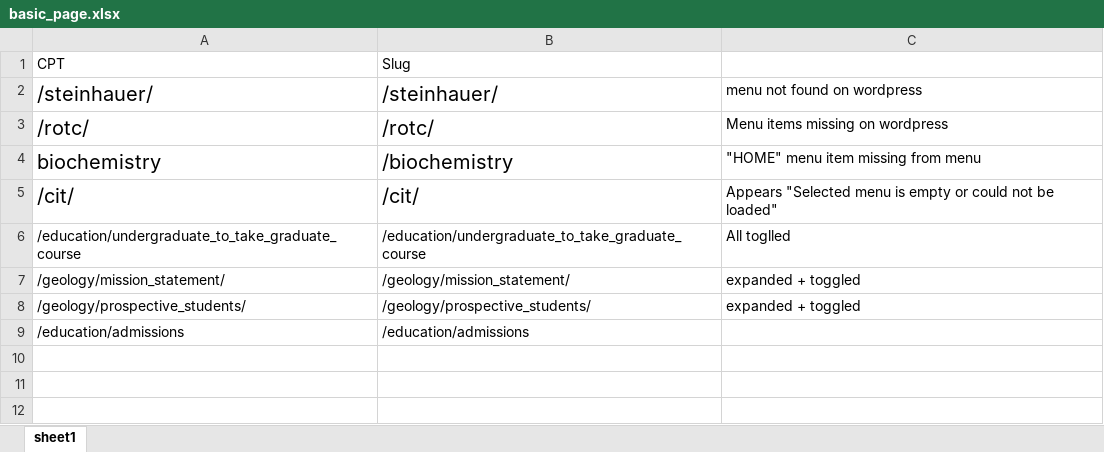
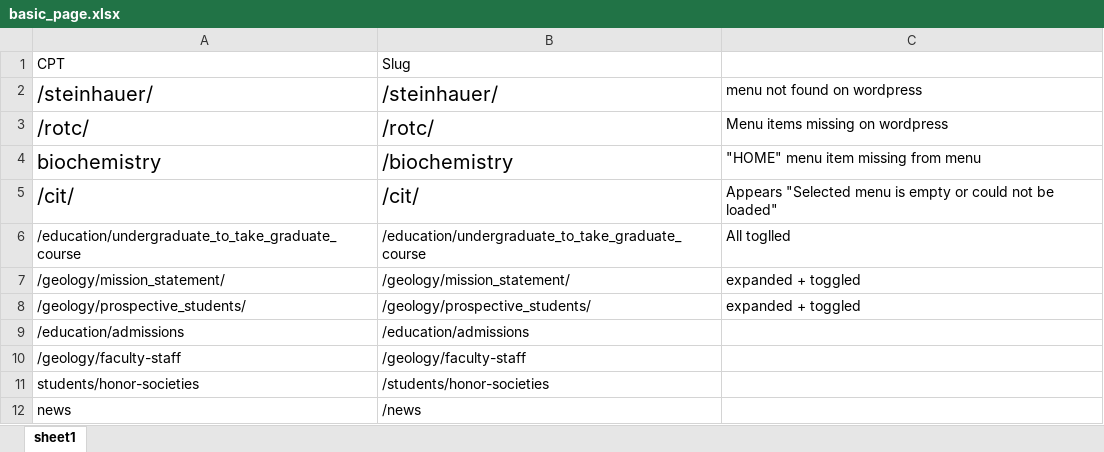
Before and after one commit to purvacodes/SunyGeneseoPlaywright, an Excel workbook: basic_page.xlsx, sheet sheet1, drawn as a sheet; values as stored, in another font and other column widths than the file's, no borders; the diff names each change by its address in the sheet, - before the commit and + after, or states it on an @@ line.

```diff
--- a/basic_page.xlsx (sheet sheet1)
+++ b/basic_page.xlsx (sheet sheet1)
+row 10: /geology/faculty-staff | /geology/faculty-staff
+row 11: students/honor-societies | /students/honor-societies
+row 12: news | /news
```
Also changed, not shown: MenuComparison.xlsx, 3 other files.
